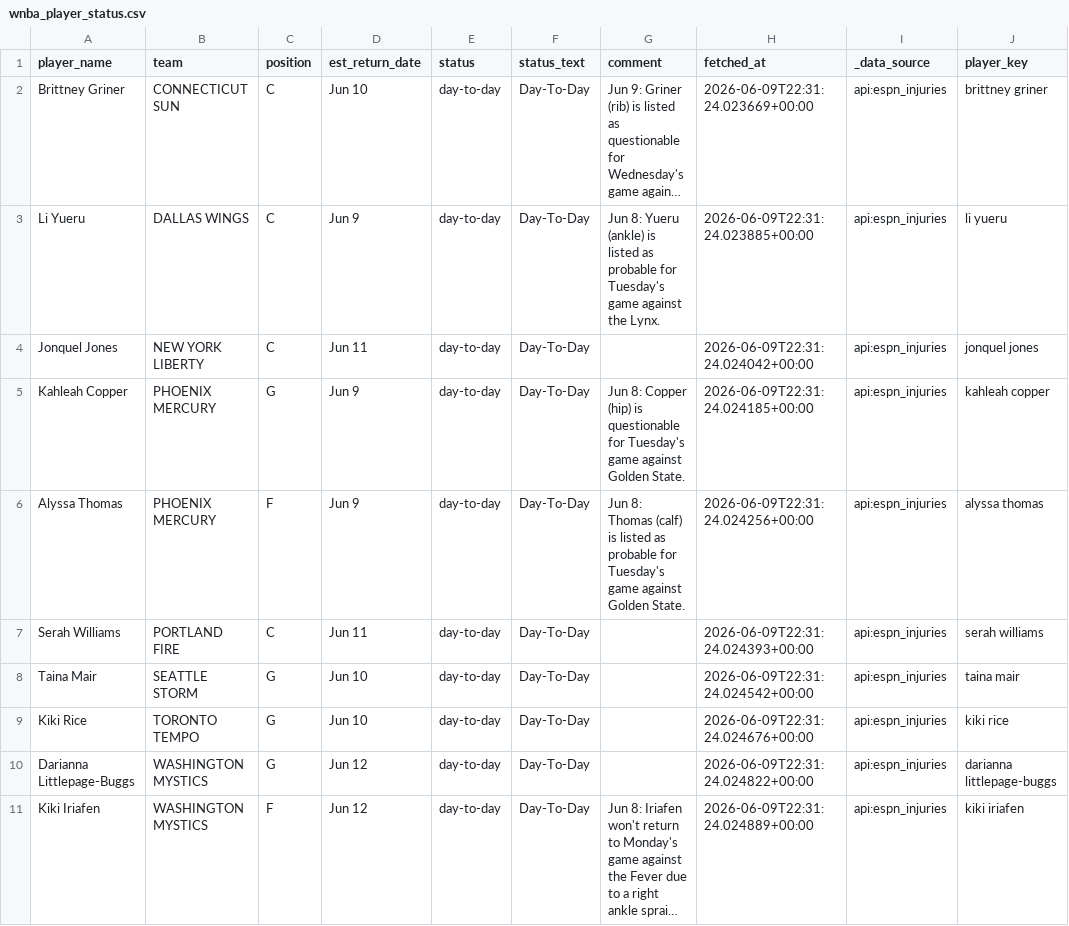
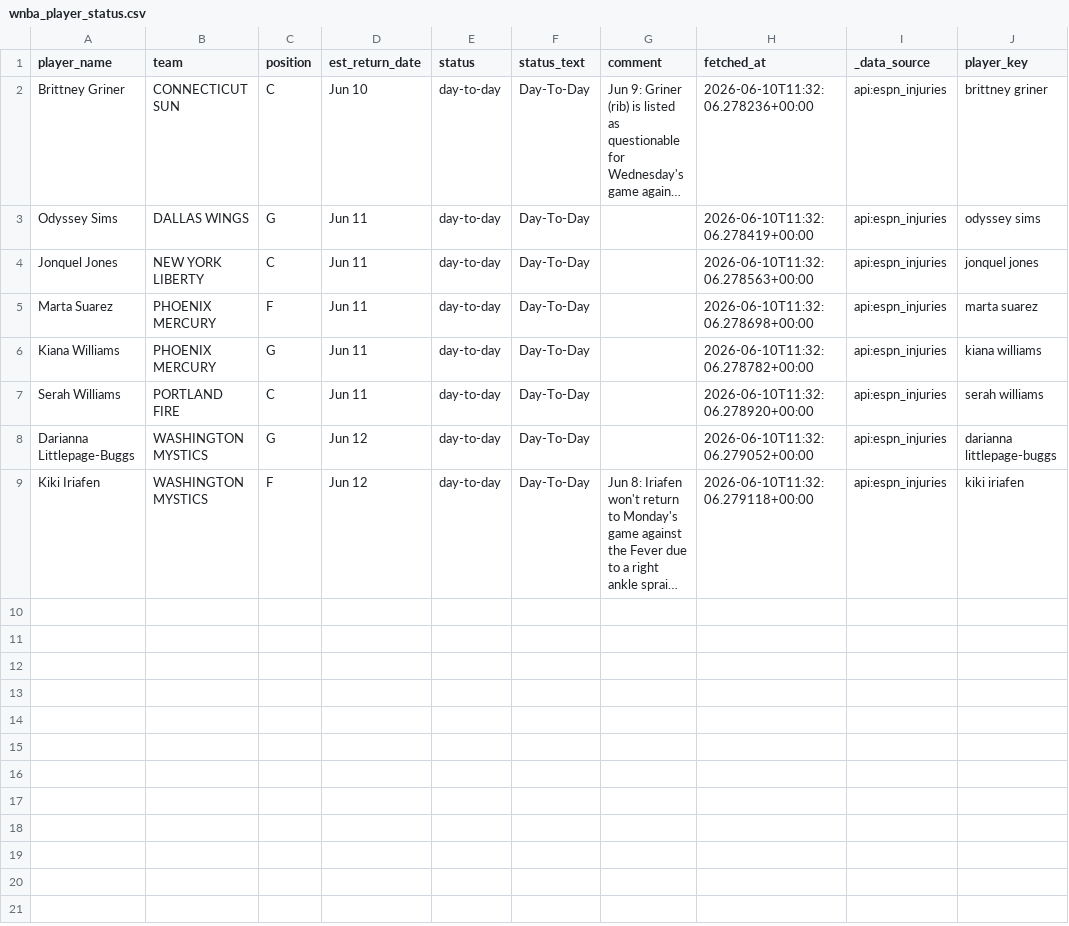
Before and after one commit to syocum9422-blip/edgeranked-site, a CSV file: wnba/data/raw/wnba_player_status.csv, drawn as a sheet; long unchanged cells end in …; removed rows and columns are numbered as before the commit, all else as after; the diff names each change by its address in the sheet, - before the commit and + after, or states it on an @@ line.

```diff
--- a/wnba/data/raw/wnba_player_status.csv
+++ b/wnba/data/raw/wnba_player_status.csv
-H2 (fetched_at): 2026-06-09T22:31:24.023669+00:00
+H2 (fetched_at): 2026-06-10T11:32:06.278236+00:00
-A3 (player_name): Li Yueru
+A3 (player_name): Odyssey Sims
-C3 (position): C
+C3 (position): G
-D3 (est_return_date): Jun 9
+D3 (est_return_date): Jun 11
-G3 (comment): Jun 8: Yueru (ankle) is listed as probable for Tuesday's game against the Lynx.
+G3 (comment): (empty)
-H3 (fetched_at): 2026-06-09T22:31:24.023885+00:00
+H3 (fetched_at): 2026-06-10T11:32:06.278419+00:00
-J3 (player_key): li yueru
+J3 (player_key): odyssey sims
-H4 (fetched_at): 2026-06-09T22:31:24.024042+00:00
+H4 (fetched_at): 2026-06-10T11:32:06.278563+00:00
-row 5: Kahleah Copper | PHOENIX MERCURY | G | Jun 9 | day-to-day | Day-To-Day | Jun 8: Copper (hip) is questionable for Tuesday's game against Golden State. | 2026-06-09T22:31:24.024185+00:00 | api:espn_injuries | kahleah copper
-A5 (player_name): Alyssa Thomas
+A5 (player_name): Marta Suarez
-D5 (est_return_date): Jun 9
+D5 (est_return_date): Jun 11
-G5 (comment): Jun 8: Thomas (calf) is listed as probable for Tuesday's game against Golden State.
+G5 (comment): (empty)
-H5 (fetched_at): 2026-06-09T22:31:24.024256+00:00
+H5 (fetched_at): 2026-06-10T11:32:06.278698+00:00
-J5 (player_key): alyssa thomas
+J5 (player_key): marta suarez
+row 6: Kiana Williams | PHOENIX MERCURY | G | Jun 11 | day-to-day | Day-To-Day |  | 2026-06-10T11:32:06.278782+00:00 | api:espn_injuries | kiana williams
-H7 (fetched_at): 2026-06-09T22:31:24.024393+00:00
+H7 (fetched_at): 2026-06-10T11:32:06.278920+00:00
-row 8: Taina Mair | SEATTLE STORM | G | Jun 10 | day-to-day | Day-To-Day |  | 2026-06-09T22:31:24.024542+00:00 | api:espn_injuries | taina mair
-row 9: Kiki Rice | TORONTO TEMPO | G | Jun 10 | day-to-day | Day-To-Day |  | 2026-06-09T22:31:24.024676+00:00 | api:espn_injuries | kiki rice
-H8 (fetched_at): 2026-06-09T22:31:24.024822+00:00
+H8 (fetched_at): 2026-06-10T11:32:06.279052+00:00
-H9 (fetched_at): 2026-06-09T22:31:24.024889+00:00
+H9 (fetched_at): 2026-06-10T11:32:06.279118+00:00
```
Also changed, not shown: wnba/Best_Bets/unmatched_players_today.csv, wnba/data/processed/wnba_player_coverage_audit.csv, 48 other files.
